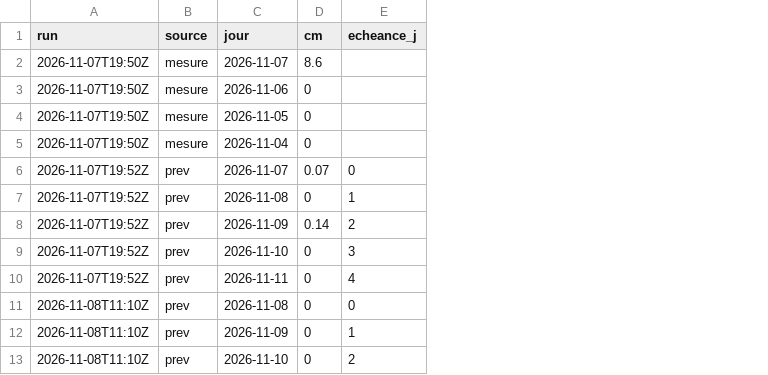
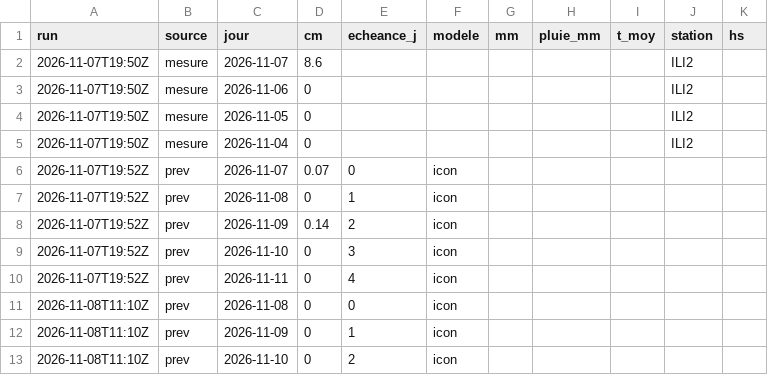
Before and after one commit to gregorysticher/meteo-alert, a CSV file: data/neige.csv, drawn as a sheet; only a part is shown; the diff names each change by its address in the sheet, - before the commit and + after, or states it on an @@ line.

```diff
--- a/data/neige.csv
+++ b/data/neige.csv
+column F (modele), rows 6-13: all icon
+column G (mm), empty
+column H (pluie_mm), empty
+column I (t_moy), empty
+column J (station), rows 2-5: all ILI2
+column K (hs), empty
```
Also changed, not shown: 10 other files.
